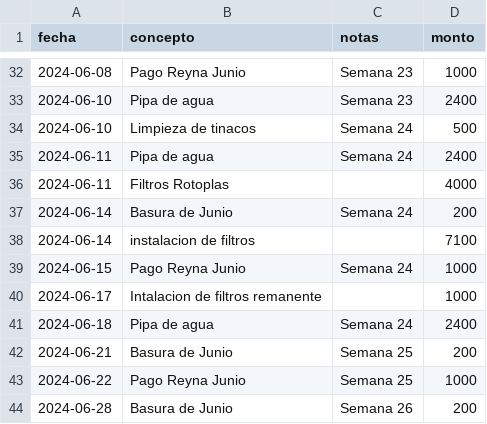
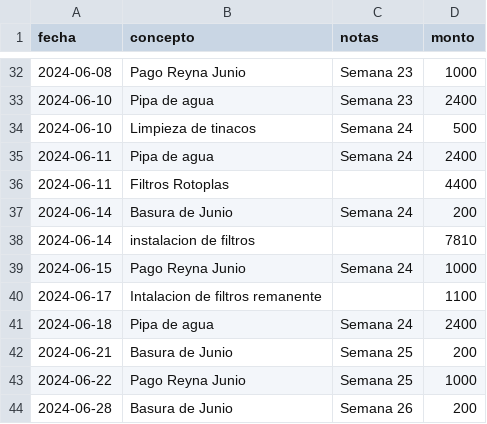
Before and after one commit to jojoriveraa/jasso-8-admin, a CSV file: docs/registro_egresos.csv, drawn as a sheet; only a part is shown, gaps mark what is left out; the diff covers the shown part only.

```diff
--- a/docs/registro_egresos.csv
+++ b/docs/registro_egresos.csv
@@ -35,7 +35,7 @@ fecha,concepto,notas,monto
 2024-06-11,Pipa de agua,Semana 24,2400
-2024-06-11,Filtros Rotoplas,,4000
+2024-06-11,Filtros Rotoplas,,4400
 2024-06-14,Basura de Junio,Semana 24,200
-2024-06-14,instalacion de filtros,,7100
+2024-06-14,instalacion de filtros,,7810
 2024-06-15,Pago Reyna Junio,Semana 24,1000
-2024-06-17,Intalacion de filtros remanente,,1000
+2024-06-17,Intalacion de filtros remanente,,1100
 2024-06-18,Pipa de agua,Semana 24,2400
```
Also changed, not shown: 13 edited cells elsewhere in this file, docs/catalogo_conceptos.csv, docs/registro_ingresos.csv.
